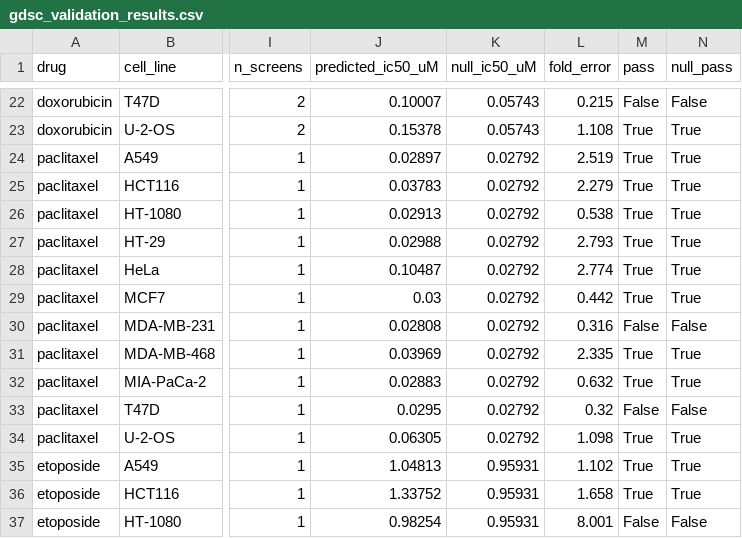
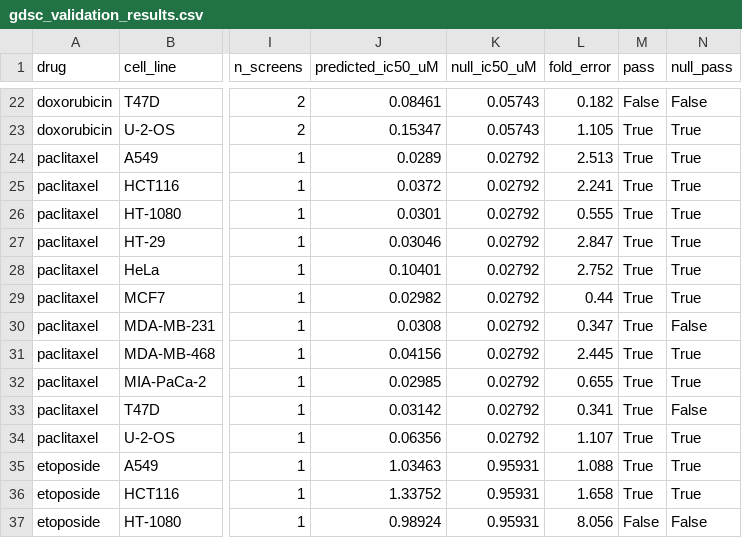
Before and after one commit to Rockman6/CellSim-3D-Multicellular-Biology-Drug-Testing-Simulator, a CSV file: benchmarks/cell/gdsc_validation_results.csv, drawn as a sheet; only a part is shown, gaps mark what is left out; the diff covers the shown part only; the diff names each change by its address in the sheet, - before the commit and + after, or states it on an @@ line.

```diff
--- a/benchmarks/cell/gdsc_validation_results.csv
+++ b/benchmarks/cell/gdsc_validation_results.csv
-J22 (predicted_ic50_uM): 0.10007
+J22 (predicted_ic50_uM): 0.08461
-L22 (fold_error): 0.215
+L22 (fold_error): 0.182
-J23 (predicted_ic50_uM): 0.15378
+J23 (predicted_ic50_uM): 0.15347
-L23 (fold_error): 1.108
+L23 (fold_error): 1.105
-J24 (predicted_ic50_uM): 0.02897
+J24 (predicted_ic50_uM): 0.0289
-L24 (fold_error): 2.519
+L24 (fold_error): 2.513
-J25 (predicted_ic50_uM): 0.03783
+J25 (predicted_ic50_uM): 0.0372
-L25 (fold_error): 2.279
+L25 (fold_error): 2.241
-J26 (predicted_ic50_uM): 0.02913
+J26 (predicted_ic50_uM): 0.0301
-L26 (fold_error): 0.538
+L26 (fold_error): 0.555
-J27 (predicted_ic50_uM): 0.02988
+J27 (predicted_ic50_uM): 0.03046
-L27 (fold_error): 2.793
+L27 (fold_error): 2.847
-J28 (predicted_ic50_uM): 0.10487
+J28 (predicted_ic50_uM): 0.10401
-L28 (fold_error): 2.774
+L28 (fold_error): 2.752
-J29 (predicted_ic50_uM): 0.03
+J29 (predicted_ic50_uM): 0.02982
-L29 (fold_error): 0.442
+L29 (fold_error): 0.44
-J30 (predicted_ic50_uM): 0.02808
+J30 (predicted_ic50_uM): 0.0308
-L30 (fold_error): 0.316
+L30 (fold_error): 0.347
-M30 (pass): False
+M30 (pass): True
-J31 (predicted_ic50_uM): 0.03969
+J31 (predicted_ic50_uM): 0.04156
-L31 (fold_error): 2.335
+L31 (fold_error): 2.445
-J32 (predicted_ic50_uM): 0.02883
+J32 (predicted_ic50_uM): 0.02985
-L32 (fold_error): 0.632
+L32 (fold_error): 0.655
-J33 (predicted_ic50_uM): 0.0295
+J33 (predicted_ic50_uM): 0.03142
-L33 (fold_error): 0.32
+L33 (fold_error): 0.341
-M33 (pass): False
+M33 (pass): True
-J34 (predicted_ic50_uM): 0.06305
+J34 (predicted_ic50_uM): 0.06356
-L34 (fold_error): 1.098
+L34 (fold_error): 1.107
-J35 (predicted_ic50_uM): 1.04813
+J35 (predicted_ic50_uM): 1.03463
-L35 (fold_error): 1.102
+L35 (fold_error): 1.088
-J37 (predicted_ic50_uM): 0.98254
+J37 (predicted_ic50_uM): 0.98924
-L37 (fold_error): 8.001
+L37 (fold_error): 8.056
```
Also changed, not shown: 105 edited cells elsewhere in this file, 10 other files.
